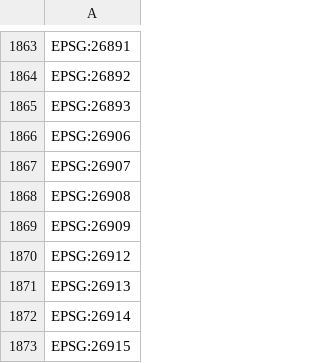
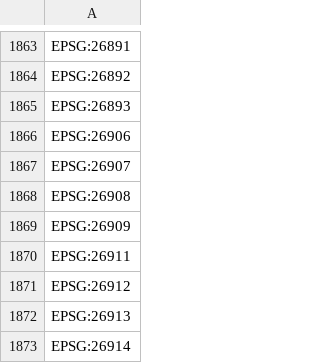
Before and after one commit to MLP-Hub/MLP_IA_Suite, a CSV file: crs_list.csv, drawn as a sheet; only a part is shown, gaps mark what is left out; the shorter side is filled out with more unchanged rows.

```diff
--- a/crs_list.csv
+++ b/crs_list.csv
@@ -1869,2 +1869,3 @@ EPSG:26908
 EPSG:26909
+EPSG:26911
 EPSG:26912
```
Also changed, not shown: 3 other files.
